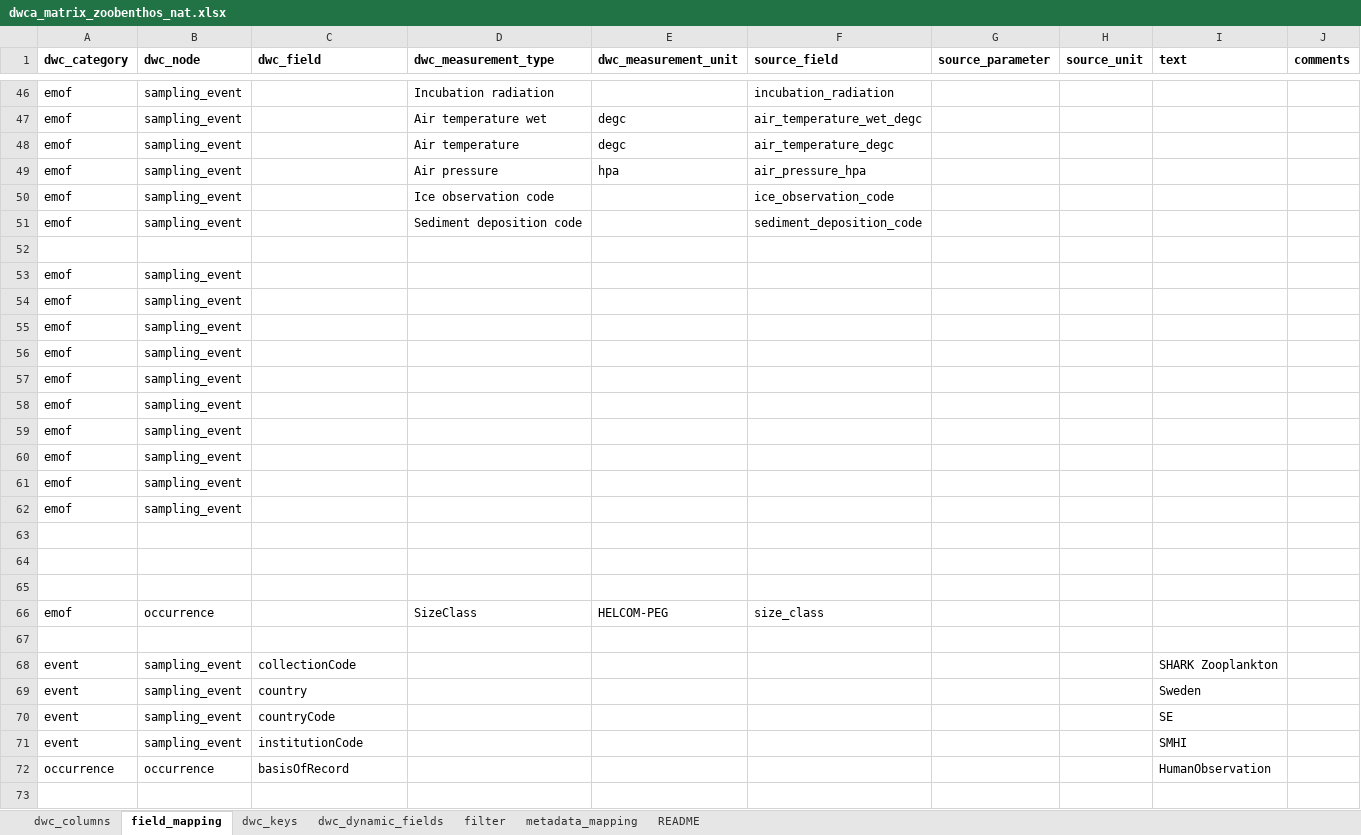
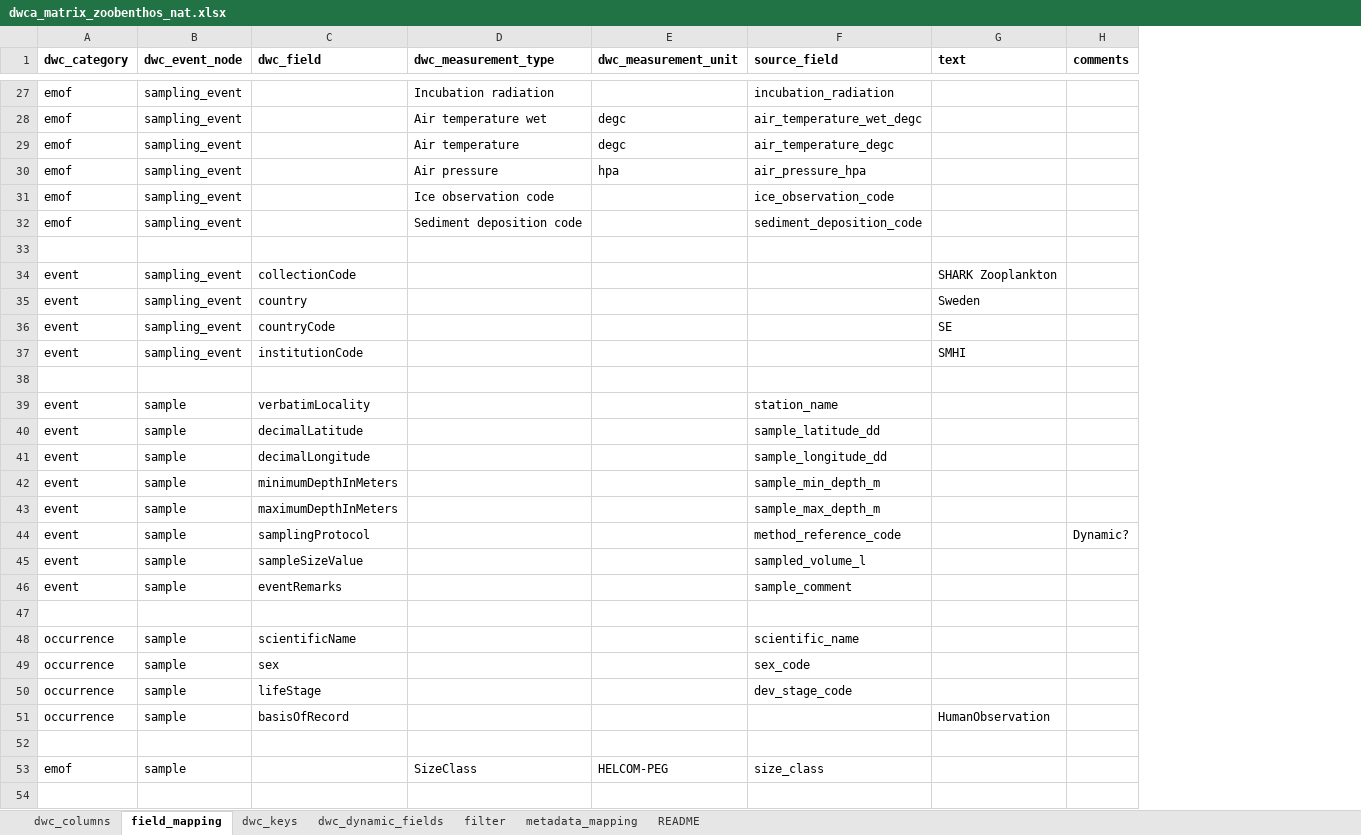
Before and after one commit to sharkdata/darwincore, an Excel workbook: test_data/dwca_matrix_zoobenthos_nat.xlsx, sheet field_mapping, drawn as a sheet; only a part is shown, gaps mark what is left out; values as stored, in another font and other column widths than the file's, no borders; removed rows and columns are numbered as before the commit, all else as after; the diff covers the shown part only; the diff names each change by its address in the sheet, - before the commit and + after, or states it on an @@ line.

```diff
--- a/test_data/dwca_matrix_zoobenthos_nat.xlsx (sheet field_mapping)
+++ b/test_data/dwca_matrix_zoobenthos_nat.xlsx (sheet field_mapping)
-column G (source_parameter), empty
-column H (source_unit), empty
-B1: dwc_node
+B1: dwc_event_node
-row 53: emof | sampling_event
-row 54: emof | sampling_event
-row 55: emof | sampling_event
-row 56: emof | sampling_event
-row 57: emof | sampling_event
-row 58: emof | sampling_event
-row 59: emof | sampling_event
-row 60: emof | sampling_event
-row 61: emof | sampling_event
-row 62: emof | sampling_event
-row 63: (empty)
-row 64: (empty)
-row 65: (empty)
-row 66: emof | occurrence |  | SizeClass | HELCOM-PEG | size_class
-row 67: (empty)
+row 38: (empty)
@@ row 16 moved to row 39: event @@
@@ row 17 moved to row 40: event @@
@@ row 18 moved to row 41: event @@
@@ row 19 moved to row 42: event @@
@@ row 20 moved to row 43: event @@
+row 44: event | sample | samplingProtocol |  |  | method_reference_code |  | Dynamic?
@@ row 22 moved to row 45: event @@
@@ row 23 moved to row 46: event @@
+row 47: (empty)
+row 48: occurrence | sample | scientificName |  |  | scientific_name
+row 49: occurrence | sample | sex |  |  | sex_code
+row 50: occurrence | sample | lifeStage |  |  | dev_stage_code
-B51 (dwc_event_node): occurrence
+B51 (dwc_event_node): sample
+row 52: (empty)
+row 53: emof | sample |  | SizeClass | HELCOM-PEG | size_class
+row 54: (empty)
```
Also changed, not shown: 4 added rows, 12 removed rows and 7 edited cells elsewhere in this sheet, sheet dwc_dynamic_fields, sheet filter, sheet metadata_mapping, sheet dwc_keys, 8 other files.
